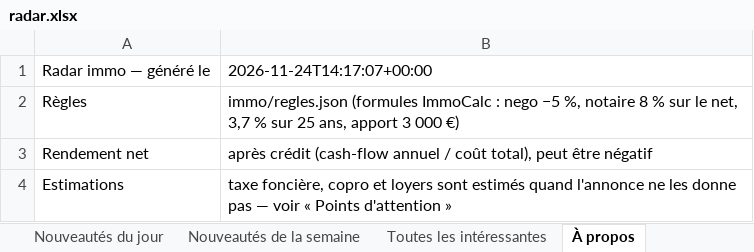
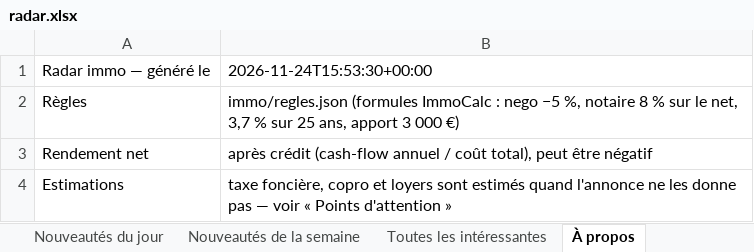
Before and after one commit to Hendrix74/immo-radar-data, an Excel workbook: radar.xlsx, sheet À propos, drawn as a sheet; values as stored, in another font and other column widths than the file's, no borders; the diff names each change by its address in the sheet, - before the commit and + after, or states it on an @@ line.

```diff
--- a/radar.xlsx (sheet À propos)
+++ b/radar.xlsx (sheet À propos)
-B1: 2026-11-24T14:17:07+00:00
+B1: 2026-11-24T15:53:30+00:00
```
Also changed, not shown: 4 other files.
